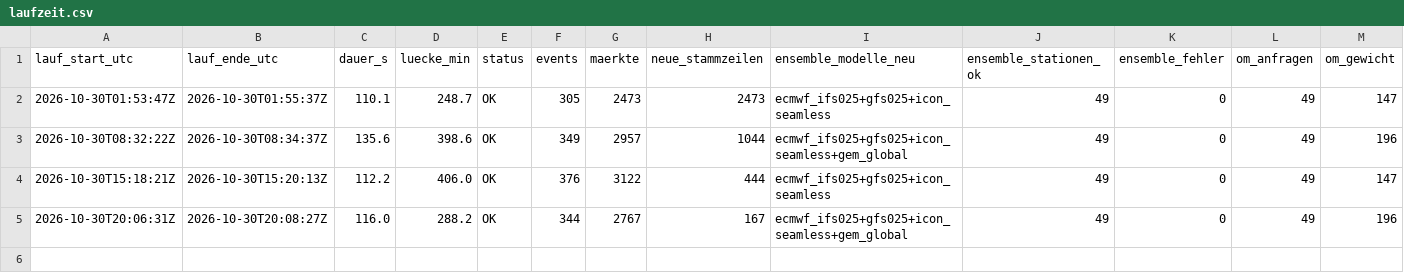
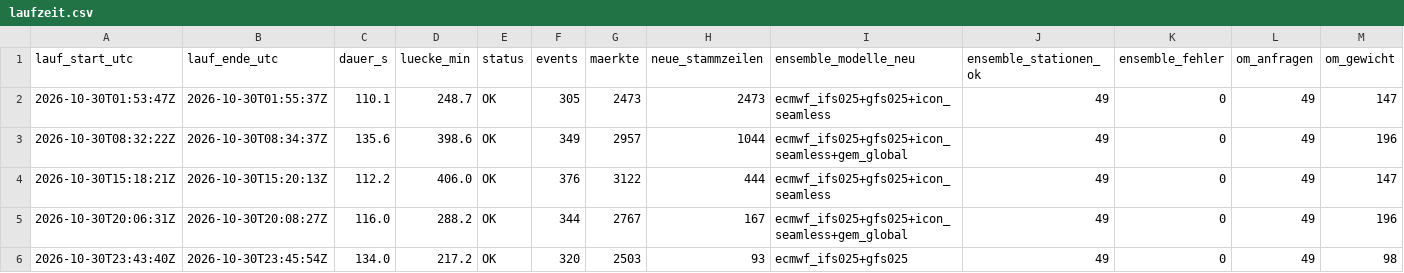
Before and after one commit to Jubosaurus/polymarket-wetterbot, a CSV file: daten/2026-10-30/laufzeit.csv, drawn as a sheet; only a part is shown; rows hold the shown columns only; the diff names each change by its address in the sheet, - before the commit and + after, or states it on an @@ line.

```diff
--- a/daten/2026-10-30/laufzeit.csv
+++ b/daten/2026-10-30/laufzeit.csv
+row 6: 2026-10-30T23:43:40Z | 2026-10-30T23:45:54Z | 134.0 | 217.2 | OK | 320 | 2503 | 93 | ecmwf_ifs025+gfs025 | 49 | 0 | 49 | 98
```
Also changed, not shown: 6 other files.
